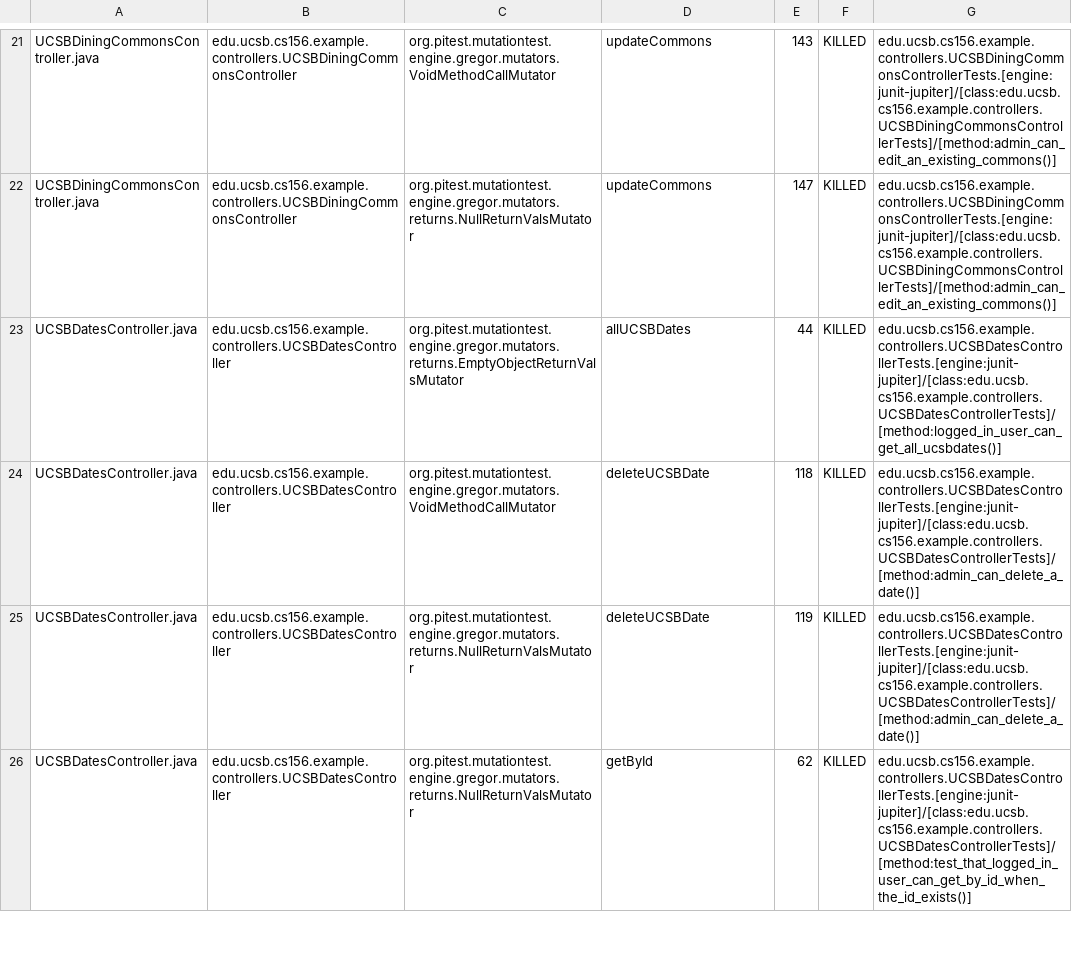
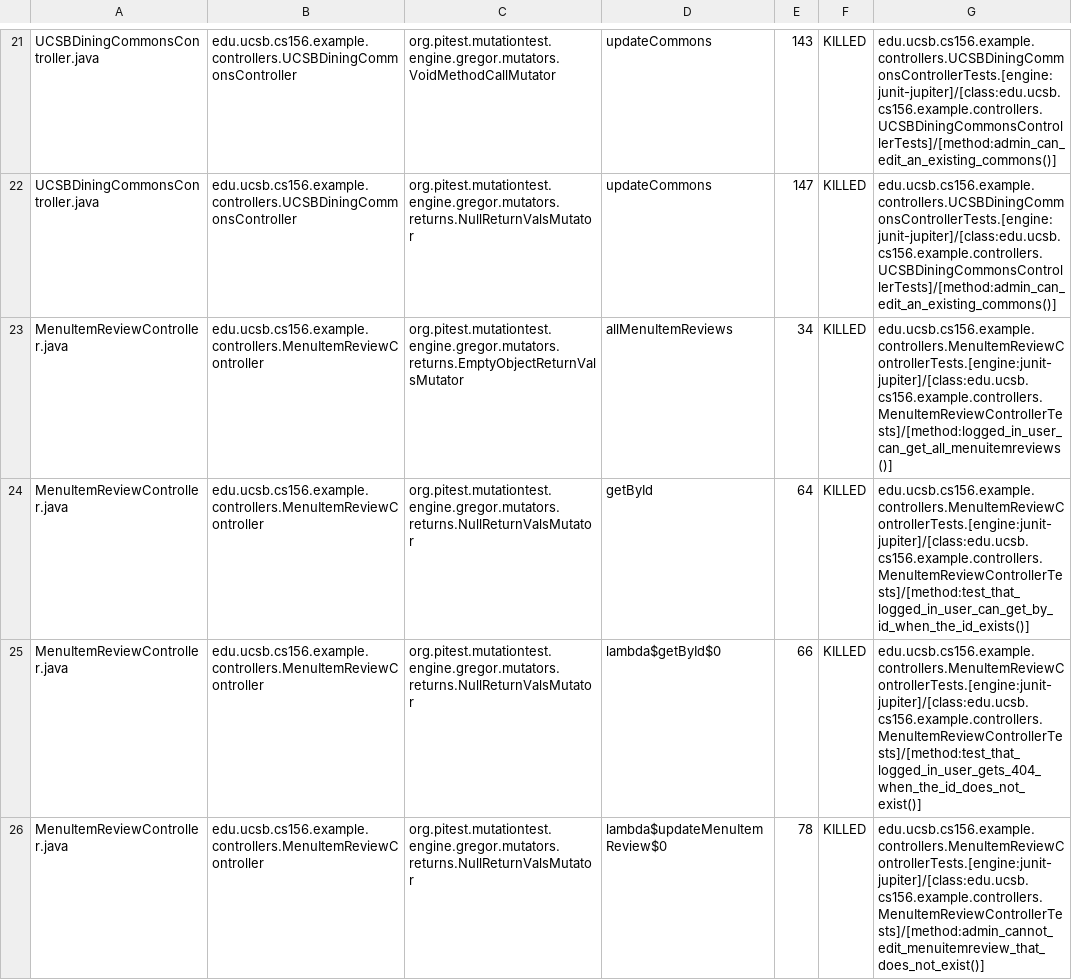
Before and after one commit to ucsb-cs156-f26/team01-f26-12, a CSV file: pitest/mutations.csv, drawn as a sheet; only a part is shown, gaps mark what is left out; the shorter side is filled out with more unchanged rows; the diff covers the shown part only; the diff names each change by its address in the sheet, - before the commit and + after, or states it on an @@ line.

Commit message:
Deploying to gh-pages from @ ucsb-cs156-f26/team01-f26-12@18b3a817329398a973ab72caaa5eeb5f037fd9e6 🚀

```diff
--- a/pitest/mutations.csv
+++ b/pitest/mutations.csv
+row 23: MenuItemReviewController.java | edu.ucsb.cs156.example.controllers.MenuItemReviewController | org.pitest.mutationtest.engine.gregor.mutators.returns.EmptyObjectReturnValsMutator | allMenuItemReviews | 34 | KILLED | edu.ucsb.cs156.example.controllers.MenuItemReviewControllerTests.[engine:junit-jupiter]/[class:edu.ucsb.cs156.example.controllers.MenuItemReviewControllerTests]/[method:logged_in_user_can_get_all_menuitemreviews()]
+row 24: MenuItemReviewController.java | edu.ucsb.cs156.example.controllers.MenuItemReviewController | org.pitest.mutationtest.engine.gregor.mutators.returns.NullReturnValsMutator | getById | 64 | KILLED | edu.ucsb.cs156.example.controllers.MenuItemReviewControllerTests.[engine:junit-jupiter]/[class:edu.ucsb.cs156.example.controllers.MenuItemReviewControllerTests]/[method:test_that_logged_in_user_can_get_by_id_when_the_id_exists()]
+row 25: MenuItemReviewController.java | edu.ucsb.cs156.example.controllers.MenuItemReviewController | org.pitest.mutationtest.engine.gregor.mutators.returns.NullReturnValsMutator | lambda$getById$0 | 66 | KILLED | edu.ucsb.cs156.example.controllers.MenuItemReviewControllerTests.[engine:junit-jupiter]/[class:edu.ucsb.cs156.example.controllers.MenuItemReviewControllerTests]/[method:test_that_logged_in_user_gets_404_when_the_id_does_not_exist()]
+row 26: MenuItemReviewController.java | edu.ucsb.cs156.example.controllers.MenuItemReviewController | org.pitest.mutationtest.engine.gregor.mutators.returns.NullReturnValsMutator | lambda$updateMenuItemReview$0 | 78 | KILLED | edu.ucsb.cs156.example.controllers.MenuItemReviewControllerTests.[engine:junit-jupiter]/[class:edu.ucsb.cs156.example.controllers.MenuItemReviewControllerTests]/[method:admin_cannot_edit_menuitemreview_that_does_not_exist()]
```
Also changed, not shown: 9 added rows, 6 removed rows, 3 moved rows and 1 edited cell elsewhere in this file, 20 other files.
